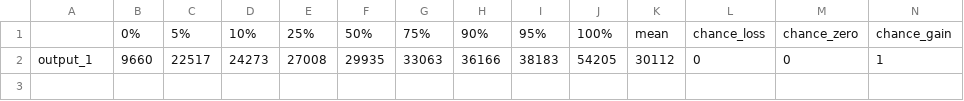
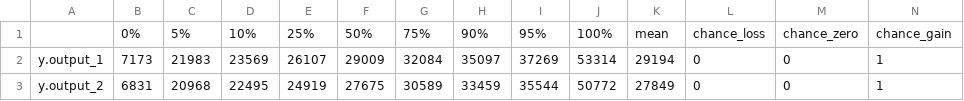
Before and after one commit to CWWhitney/hortiprimed, a CSV file: results/mcSummary.csv, drawn as a sheet.

Commit message:
different approach, first outputs
different approach, first outputs

```diff
--- a/results/mcSummary.csv
+++ b/results/mcSummary.csv
@@ -1,2 +1,3 @@
 "","0%","5%","10%","25%","50%","75%","90%","95%","100%","mean","chance_loss","chance_zero","chance_gain"
-"output_1","9660","22517","24273","27008","29935","33063","36166","38183","54205","30112","0","0","1"
+"y.output_1","7173","21983","23569","26107","29009","32084","35097","37269","53314","29194","0","0","1"
+"y.output_2","6831","20968","22495","24919","27675","30589","33459","35544","50772","27849","0","0","1"
```
Also changed, not shown: results/output_1_pls_results.csv, 8 other files.
